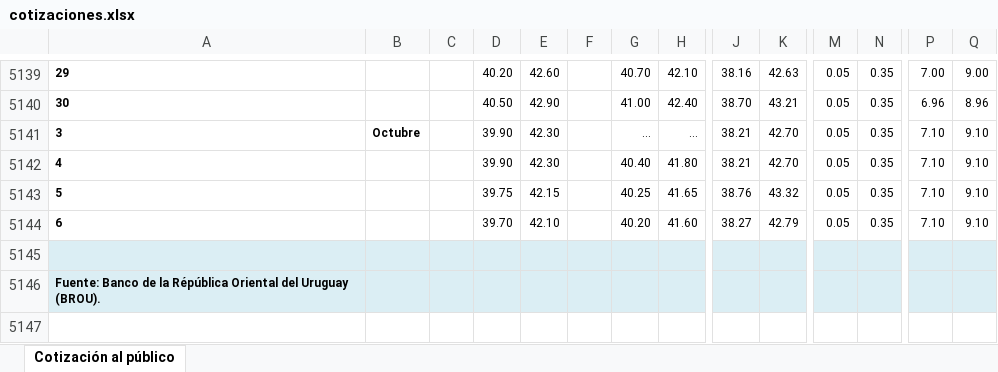
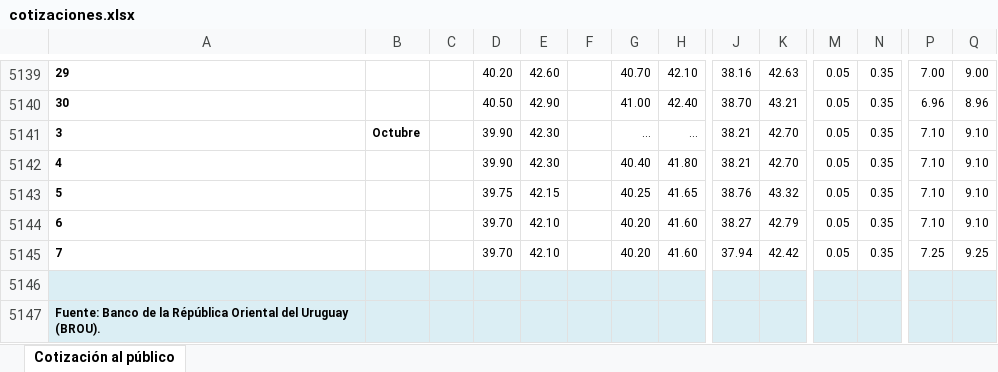
Before and after one commit to guzmanlopez/currency-exchange-uy, an Excel workbook: data/cotizaciones.xlsx, sheet Cotización al público, drawn as a sheet; only a part is shown, gaps mark what is left out; values as stored, in another font and other column widths than the file's, no borders; charts and pictures not drawn; rows hold the shown columns only; the diff names each change by its address in the sheet, - before the commit and + after, or states it on an @@ line.

```diff
--- a/data/cotizaciones.xlsx (sheet Cotización al público)
+++ b/data/cotizaciones.xlsx (sheet Cotización al público)
+row 5145: 7 |  |  | 39.70 | 42.10 |  | 40.20 | 41.60 | 37.94 | 42.42 | 0.05 | 0.35 | 7.25 | 9.25
```
Also changed, not shown: charts or pictures, 2 other files.
